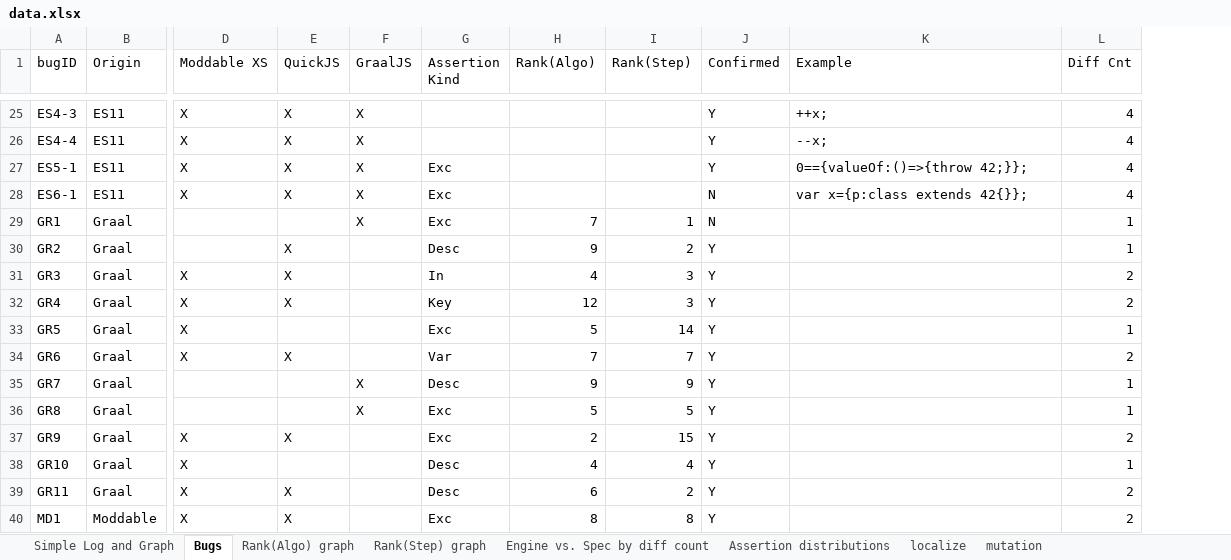
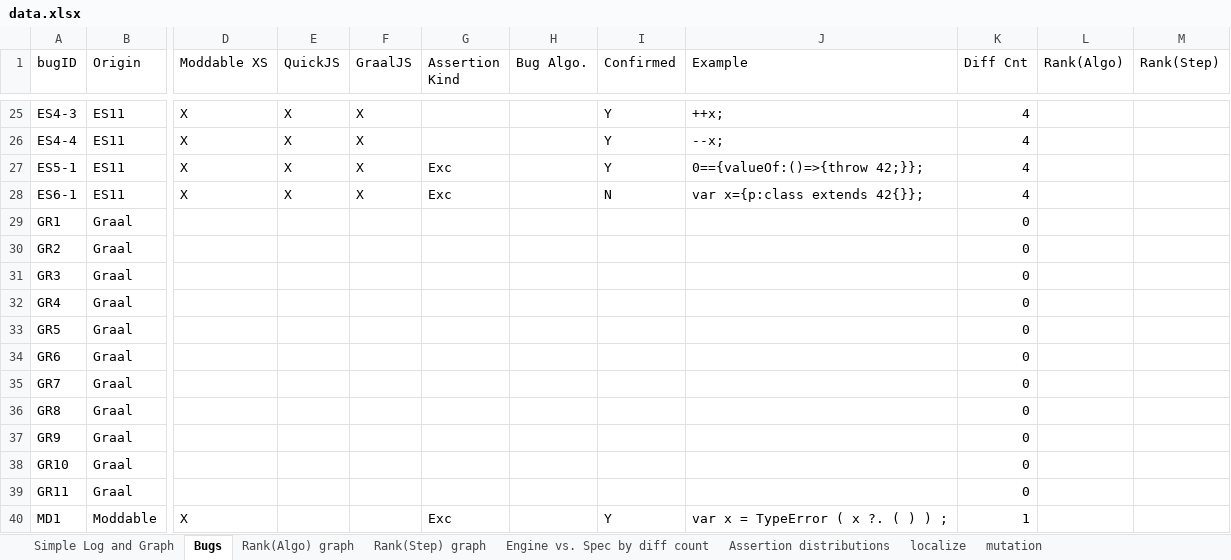
Before and after one commit to kaist-plrg/jest, an Excel workbook: icse21/data.xlsx, sheet Bugs, drawn as a sheet; only a part is shown, gaps mark what is left out; values as stored, in another font and other column widths than the file's, no borders; charts and pictures not drawn; removed rows and columns are numbered as before the commit, all else as after; the diff covers the shown part only; the diff names each change by its address in the sheet, - before the commit and + after, or states it on an @@ line.

Commit message:
Update data.xlsx (moddable)

```diff
--- a/icse21/data.xlsx (sheet Bugs)
+++ b/icse21/data.xlsx (sheet Bugs)
-column H (Rank(Algo)), rows 29-40: 7 | 9 | 4 | 12 | 5 | 7 | 9 | 5 | 2 | 4 | 6 | 8
-column I (Rank(Step)), rows 29-40: 1 | 2 | 3 | 3 | 14 | 7 | 9 | 5 | 15 | 4 | 2 | 8
+column H (Bug Algo.), empty
+column L (Rank(Algo)), empty
+column M (Rank(Step)), empty
-F29 (GraalJS): X
+F29 (GraalJS): (empty)
-G29 (Assertion Kind): Exc
+G29 (Assertion Kind): (empty)
-I29 (Confirmed): N
+I29 (Confirmed): (empty)
-K29:K30 (Diff Cnt): 1
+K29:K30 (Diff Cnt): 0
-E30:E32 (QuickJS): X
+E30:E32 (QuickJS): (empty)
-G30 (Assertion Kind): Desc
+G30 (Assertion Kind): (empty)
-I30:I39 (Confirmed): Y
+I30:I39 (Confirmed): (empty)
-D31:D34 (Moddable XS): X
+D31:D34 (Moddable XS): (empty)
-G31 (Assertion Kind): In
+G31 (Assertion Kind): (empty)
-K31:K32 (Diff Cnt): 2
+K31:K32 (Diff Cnt): 0
-G32 (Assertion Kind): Key
+G32 (Assertion Kind): (empty)
-G33 (Assertion Kind): Exc
+G33 (Assertion Kind): (empty)
-K33 (Diff Cnt): 1
+K33 (Diff Cnt): 0
-E34 (QuickJS): X
+E34 (QuickJS): (empty)
-G34 (Assertion Kind): Var
+G34 (Assertion Kind): (empty)
-K34 (Diff Cnt): 2
+K34 (Diff Cnt): 0
-F35:F36 (GraalJS): X
+F35:F36 (GraalJS): (empty)
-G35 (Assertion Kind): Desc
+G35 (Assertion Kind): (empty)
-K35:K36 (Diff Cnt): 1
+K35:K36 (Diff Cnt): 0
-G36:G37 (Assertion Kind): Exc
+G36:G37 (Assertion Kind): (empty)
-D37:D39 (Moddable XS): X
+D37:D39 (Moddable XS): (empty)
-E37 (QuickJS): X
+E37 (QuickJS): (empty)
-K37 (Diff Cnt): 2
+K37 (Diff Cnt): 0
-G38:G39 (Assertion Kind): Desc
+G38:G39 (Assertion Kind): (empty)
-K38 (Diff Cnt): 1
+K38 (Diff Cnt): 0
-E39:E40 (QuickJS): X
+E39:E40 (QuickJS): (empty)
-K39 (Diff Cnt): 2
+K39 (Diff Cnt): 0
-J40 (Example): (empty)
+J40 (Example): var x = TypeError ( x ?. ( ) ) ;
-K40 (Diff Cnt): 2
+K40 (Diff Cnt): 1
```
Also changed, not shown: 3 added rows, 5 removed rows and 74 edited cells elsewhere in this sheet, sheet Rank(Step) graph, sheet Rank(Algo) graph, sheet Assertion distributions, sheet Engine vs. Spec by diff count, formulas that keep their value, charts or pictures.
